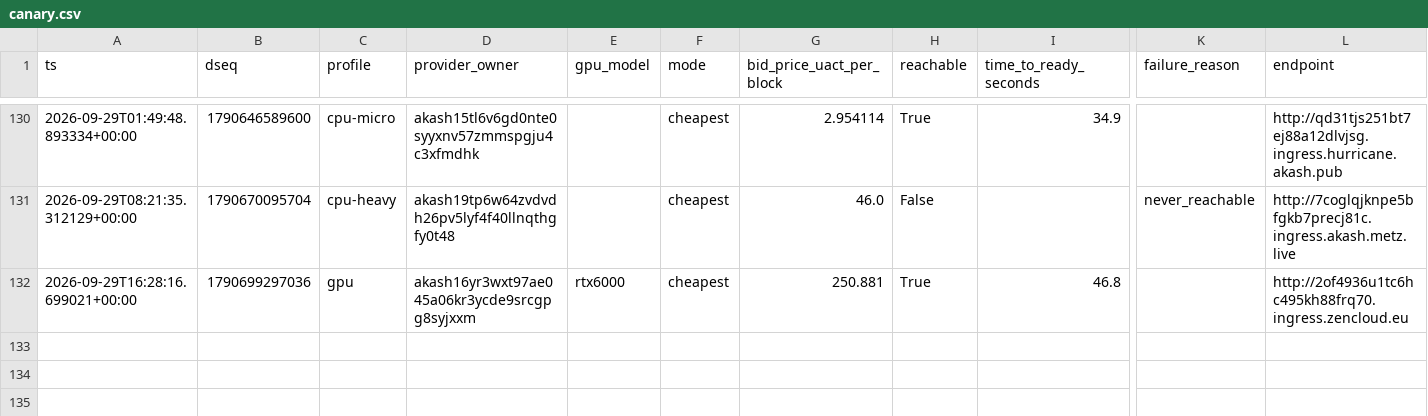
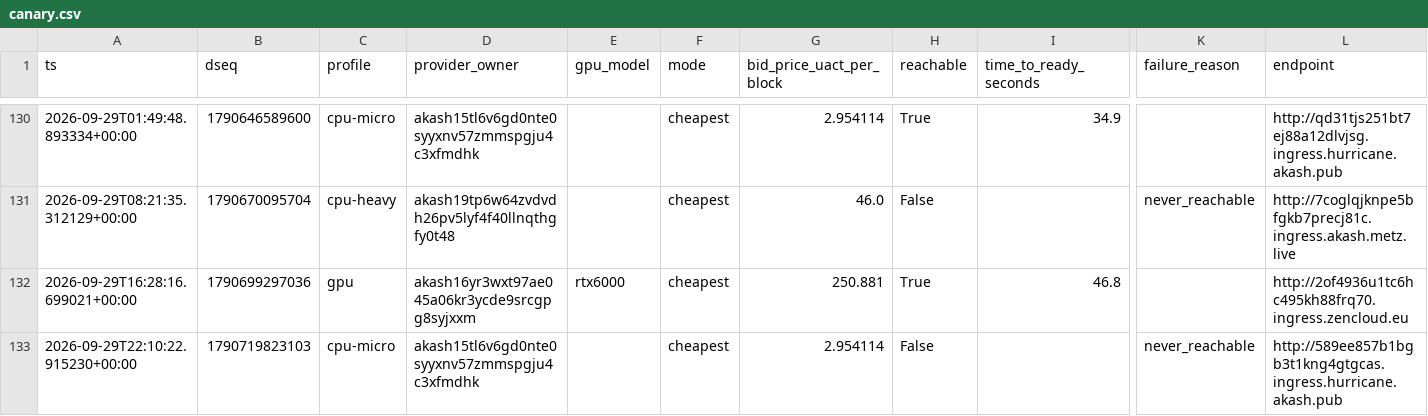
Before and after one commit to themailman05/shoestring, a CSV file: data/canary.csv, drawn as a sheet; only a part is shown, gaps mark what is left out; rows hold the shown columns only; the diff names each change by its address in the sheet, - before the commit and + after, or states it on an @@ line.

```diff
--- a/data/canary.csv
+++ b/data/canary.csv
+row 133: 2026-09-29T22:10:22.915230+00:00 | 1790719823103 | cpu-micro | akash15tl6v6gd0nte0syyxnv57zmmspgju4c3xfmdhk |  | cheapest | 2.954114 | False |  | never_reachable | http://589ee857b1bgb3t1kng4gtgcas.ingress.hurricane.akash.pub
```
Also changed, not shown: data/bids.csv.
